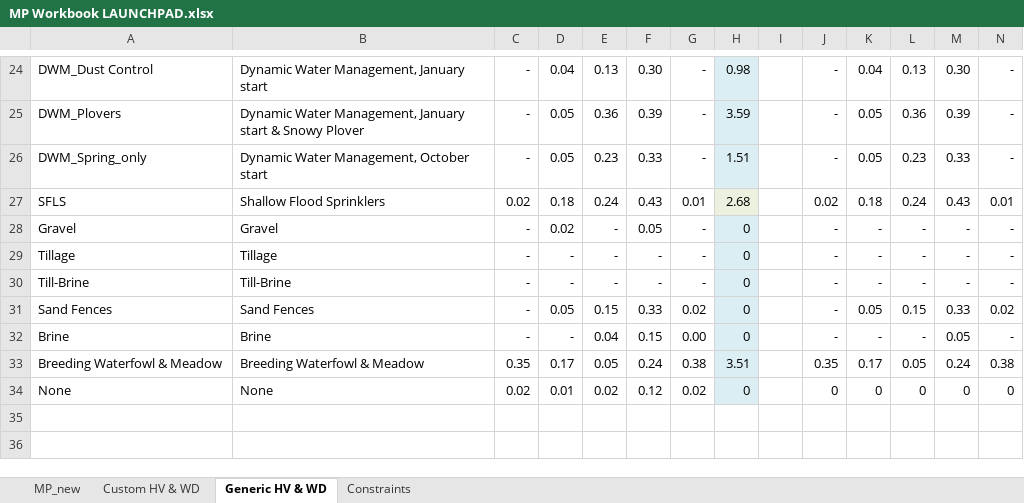
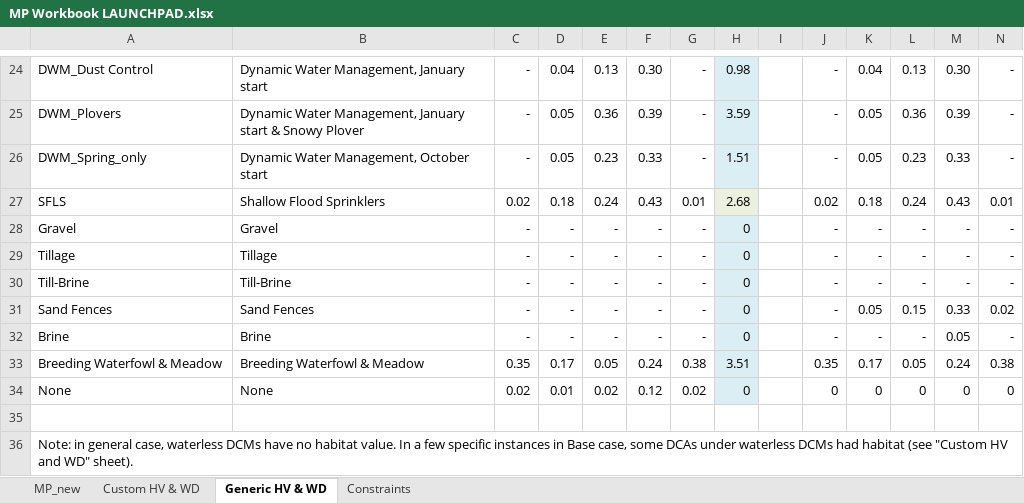
Before and after one commit to jwbannister/master_proj, an Excel workbook: MP Workbook LAUNCHPAD.xlsx, sheet Generic HV & WD, drawn as a sheet; only a part is shown, gaps mark what is left out; values as stored, in another font and other column widths than the file's, no borders; charts and pictures not drawn; rows hold the shown columns only; the diff names each change by its address in the sheet, - before the commit and + after, or states it on an @@ line.

Commit message:
added guild specific habitat targets

```diff
--- a/MP Workbook LAUNCHPAD.xlsx (sheet Generic HV & WD)
+++ b/MP Workbook LAUNCHPAD.xlsx (sheet Generic HV & WD)
-D28: 0.02
+D28: -
-F28: 0.05
+F28: -
-D31: 0.05
+D31: -
-E31: 0.15
+E31: -
-F31: 0.33
+F31: -
-G31: 0.02
+G31: -
-E32: 0.04
+E32: -
-F32: 0.15
+F32: -
-G32: 0.00
+G32: -
+row 35: (empty)
+row 36: Note: in general case, waterless DCMs have no habitat value. In a few specific instances in Base case, some DCAs under waterless DCMs had habitat (see "Custom HV and WD" sheet).
```
Also changed, not shown: sheet Constraints, sheet MP_new, formulas that keep their value, 1 other file.
